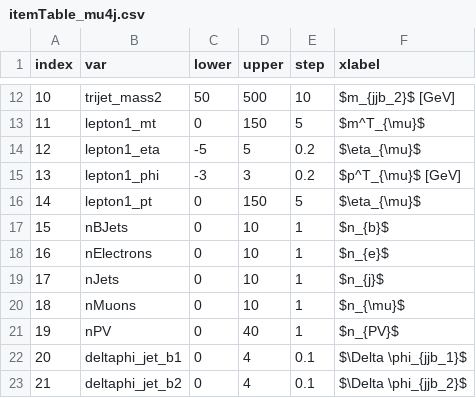
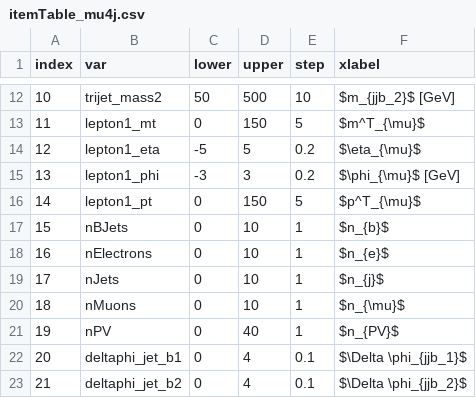
Before and after one commit to ZihengChen/WBranchingFaction, a CSV file: scripts/plotterItemTables/itemTable_mu4j.csv, drawn as a sheet; only a part is shown, gaps mark what is left out.

```diff
--- a/scripts/plotterItemTables/itemTable_mu4j.csv
+++ b/scripts/plotterItemTables/itemTable_mu4j.csv
@@ -14,4 +14,4 @@ index,var,lower,upper,step,xlabel
 12,lepton1_eta,-5,5,0.2,$\eta_{\mu}$
-13,lepton1_phi,-3,3,0.2,$p^T_{\mu}$ [GeV]
-14,lepton1_pt,0,150,5,$\eta_{\mu}$
+13,lepton1_phi,-3,3,0.2,$\phi_{\mu}$ [GeV]
+14,lepton1_pt,0,150,5,$p^T_{\mu}$
 15,nBJets,0,10,1,$n_{b}$
```
Also changed, not shown: scripts/plotterItemTables/itemTable_e4j.csv, 6 other files.
